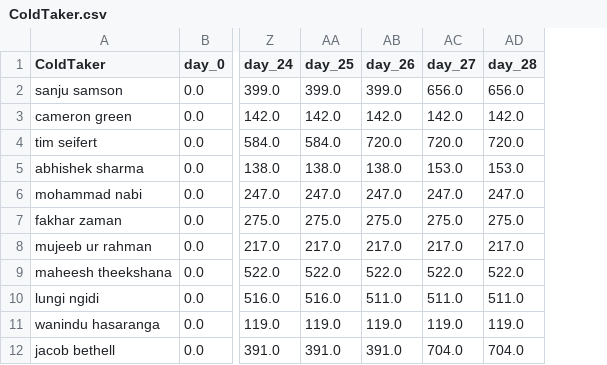
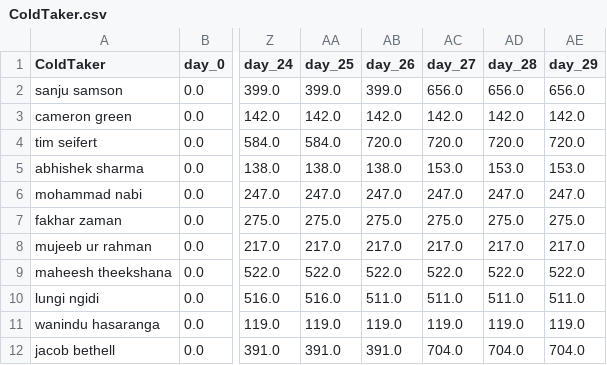
Before and after one commit to suddu16/cricket-fantasy, a CSV file: t20_wc_2026/group_1/ColdTaker.csv, drawn as a sheet; only a part is shown, gaps mark what is left out; the diff names each change by its address in the sheet, - before the commit and + after, or states it on an @@ line.

```diff
--- a/t20_wc_2026/group_1/ColdTaker.csv
+++ b/t20_wc_2026/group_1/ColdTaker.csv
+column AE (day_29), rows 2-12: 656.0 | 142.0 | 720.0 | 153.0 | 247.0 | 275.0 | 217.0 | 522.0 | 511.0 | 119.0 | 704.0
```
Also changed, not shown: t20_wc_2026/group_1/ds&ps.csv, t20_wc_2026/group_1/neela.csv, 9 other files.
